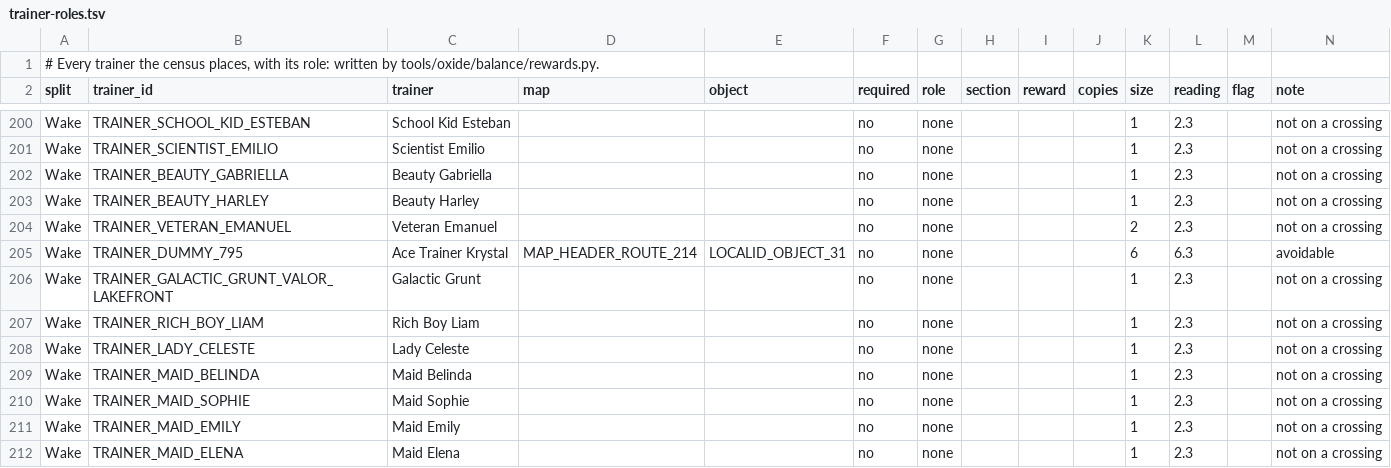
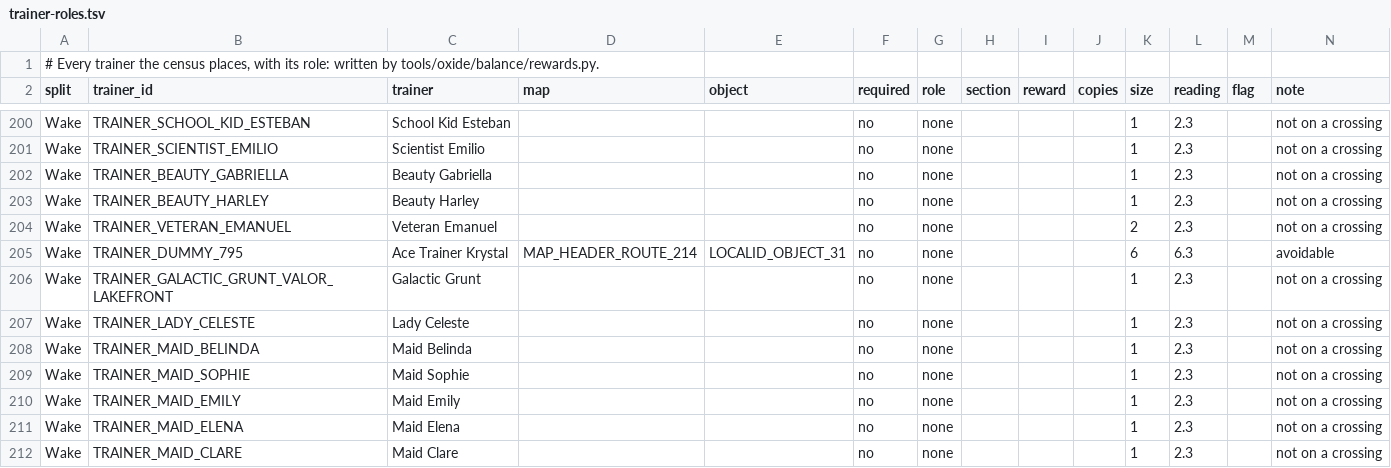
Before and after one commit to iradspinner/pokeplatinum, a TSV file: docs/oxide/trainer-roles.tsv, drawn as a sheet; only a part is shown, gaps mark what is left out; the shorter side is filled out with more unchanged rows; the diff names each change by its address in the sheet, - before the commit and + after, or states it on an @@ line.

```diff
--- a/docs/oxide/trainer-roles.tsv
+++ b/docs/oxide/trainer-roles.tsv
-row 207: Wake | TRAINER_RICH_BOY_LIAM | Rich Boy Liam |  |  | no | none |  |  |  | 1 | 2.3 |  | not on a crossing
```
Also changed, not shown: 1 other file.
